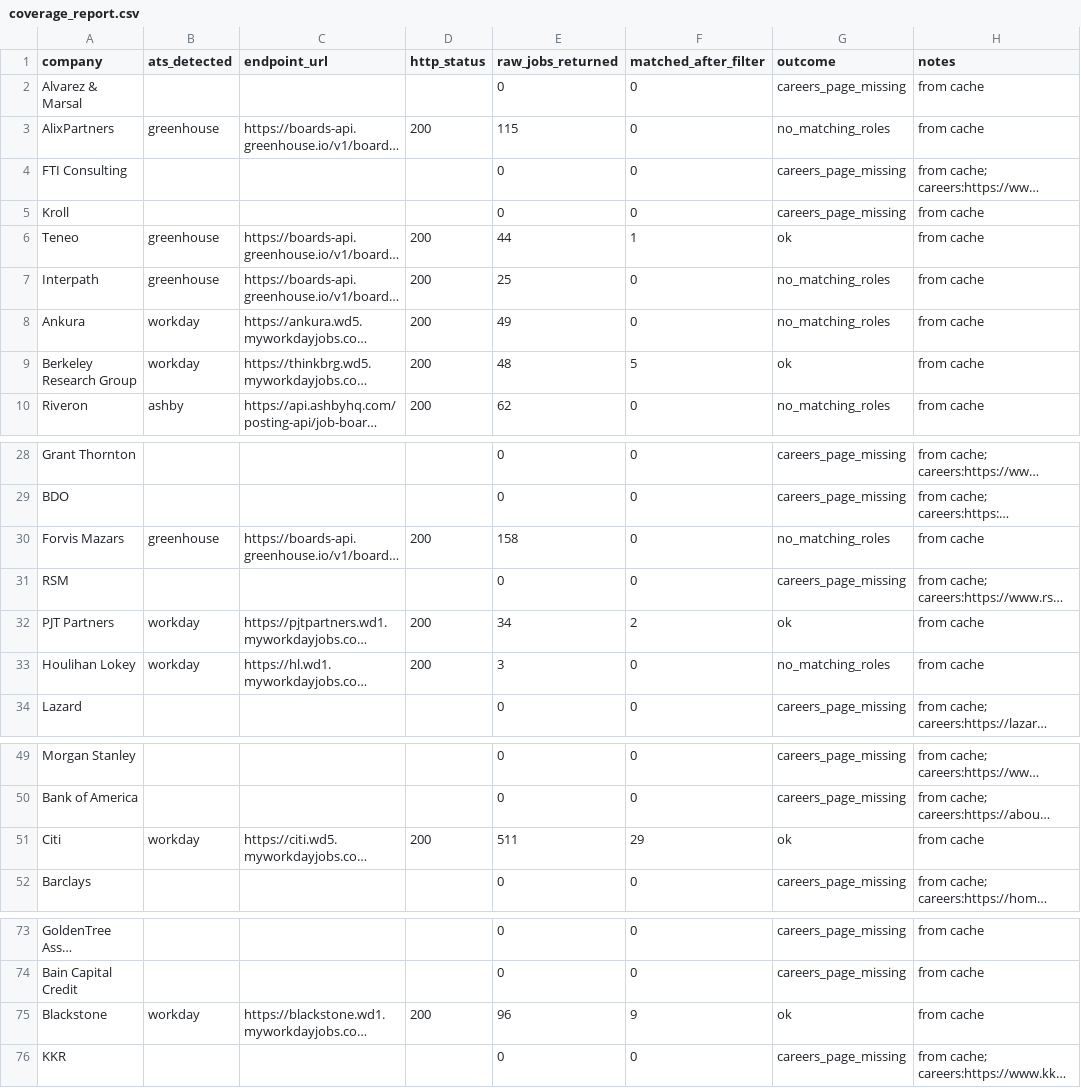
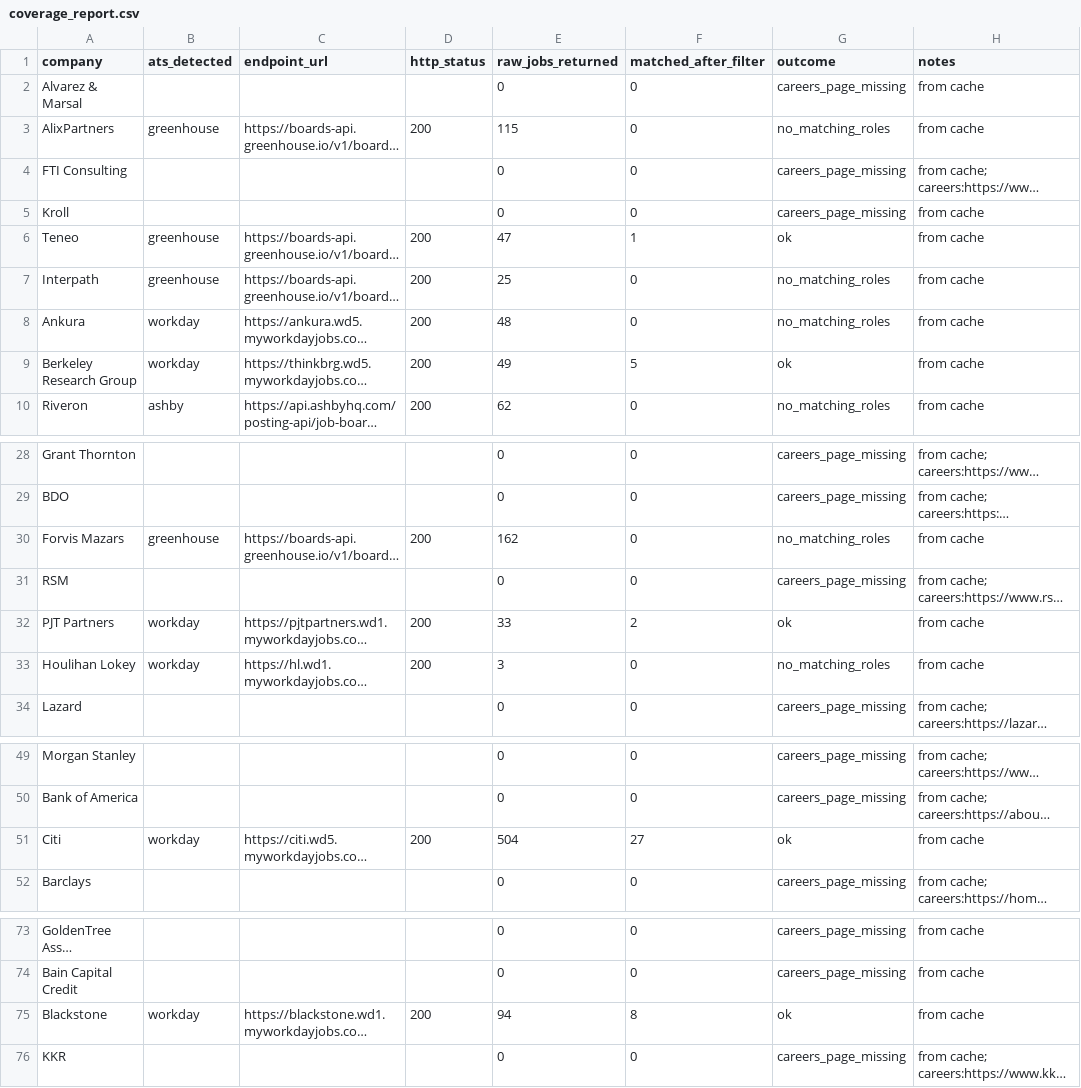
Before and after one commit to eannafolan-pro/Job-Hunt-New-York, a CSV file: data/coverage_report.csv, drawn as a sheet; only a part is shown, gaps mark what is left out; long unchanged cells end in …; the diff names each change by its address in the sheet, - before the commit and + after, or states it on an @@ line.

```diff
--- a/data/coverage_report.csv
+++ b/data/coverage_report.csv
-E6 (raw_jobs_returned): 44
+E6 (raw_jobs_returned): 47
-E8 (raw_jobs_returned): 49
+E8 (raw_jobs_returned): 48
-E9 (raw_jobs_returned): 48
+E9 (raw_jobs_returned): 49
-E30 (raw_jobs_returned): 158
+E30 (raw_jobs_returned): 162
-E32 (raw_jobs_returned): 34
+E32 (raw_jobs_returned): 33
-E51 (raw_jobs_returned): 511
+E51 (raw_jobs_returned): 504
-F51 (matched_after_filter): 29
+F51 (matched_after_filter): 27
-E75 (raw_jobs_returned): 96
+E75 (raw_jobs_returned): 94
-F75 (matched_after_filter): 9
+F75 (matched_after_filter): 8
```
Also changed, not shown: 1 other file.
